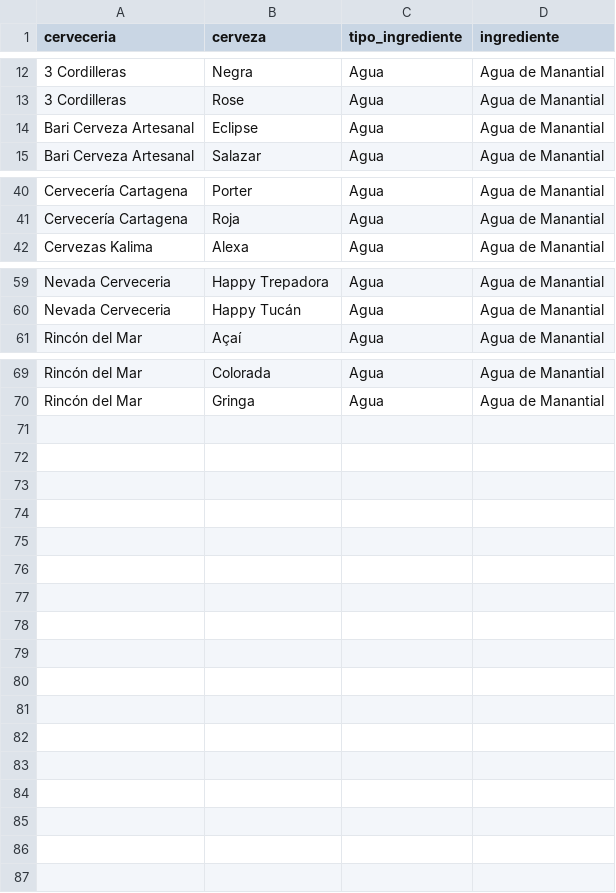
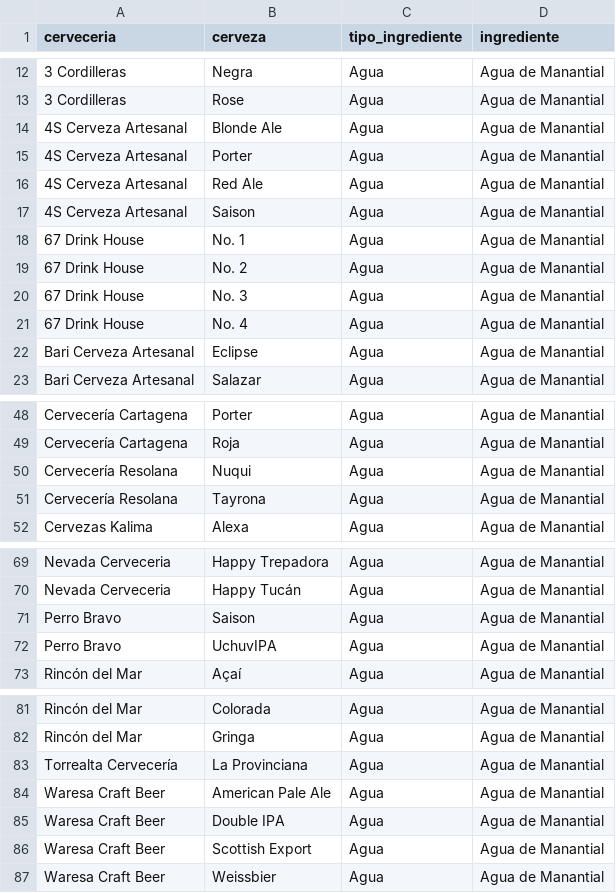
Before and after one commit to jdrodas/CervezasColombia, a CSV file: datos/cac_ingredientes_cervezas.csv, drawn as a sheet; only a part is shown, gaps mark what is left out; the diff names each change by its address in the sheet, - before the commit and + after, or states it on an @@ line.

```diff
--- a/datos/cac_ingredientes_cervezas.csv
+++ b/datos/cac_ingredientes_cervezas.csv
+row 14: 4S Cerveza Artesanal | Blonde Ale | Agua | Agua de Manantial
+row 15: 4S Cerveza Artesanal | Porter | Agua | Agua de Manantial
+row 16: 4S Cerveza Artesanal | Red Ale | Agua | Agua de Manantial
+row 17: 4S Cerveza Artesanal | Saison | Agua | Agua de Manantial
+row 18: 67 Drink House | No. 1 | Agua | Agua de Manantial
+row 19: 67 Drink House | No. 2 | Agua | Agua de Manantial
+row 20: 67 Drink House | No. 3 | Agua | Agua de Manantial
+row 21: 67 Drink House | No. 4 | Agua | Agua de Manantial
+row 50: Cervecería Resolana | Nuqui | Agua | Agua de Manantial
+row 51: Cervecería Resolana | Tayrona | Agua | Agua de Manantial
+row 71: Perro Bravo | Saison | Agua | Agua de Manantial
+row 72: Perro Bravo | UchuvIPA | Agua | Agua de Manantial
+row 83: Torrealta Cervecería | La Provinciana | Agua | Agua de Manantial
+row 84: Waresa Craft Beer | American Pale Ale | Agua | Agua de Manantial
+row 85: Waresa Craft Beer | Double IPA | Agua | Agua de Manantial
+row 86: Waresa Craft Beer | Scottish Export | Agua | Agua de Manantial
+row 87: Waresa Craft Beer | Weissbier | Agua | Agua de Manantial
```
Also changed, not shown: datos/cac_cervecerias.csv, datos/cac_cervezas.csv, 21 other files.
